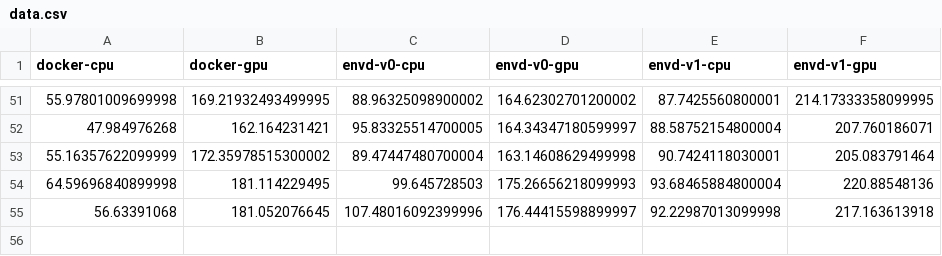
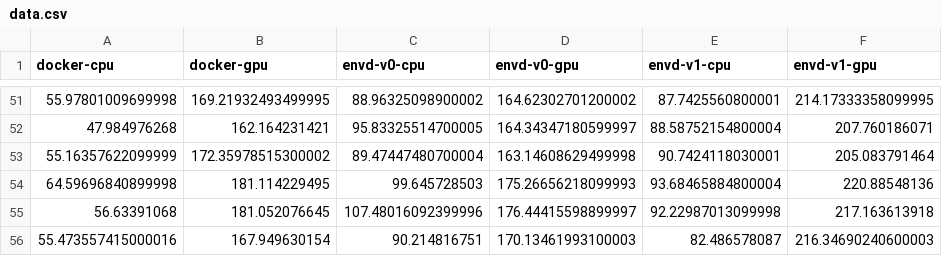
Before and after one commit to kemingy/envd-nightly, a CSV file: data.csv, drawn as a sheet; only a part is shown, gaps mark what is left out; the diff names each change by its address in the sheet, - before the commit and + after, or states it on an @@ line.

Commit message:
CI: update benchmark data and image
Signed-off-by: github-actions-bot <github-actions-bot@users.noreply.github.com>

```diff
--- a/data.csv
+++ b/data.csv
+row 56: 55.473557415000016 | 167.949630154 | 90.214816751 | 170.13461993100003 | 82.486578087 | 216.34690240600003
```
Also changed, not shown: 1 other file.
